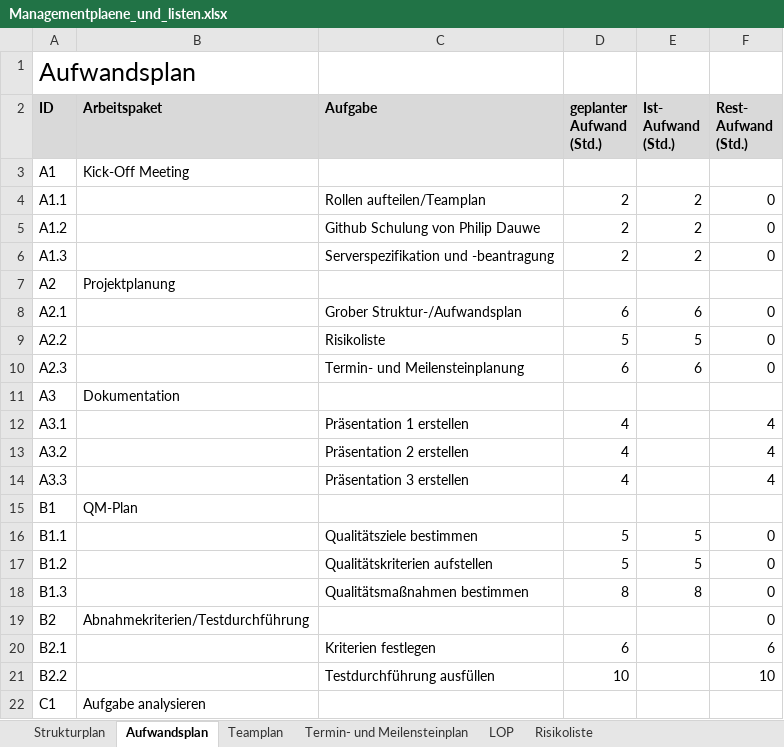
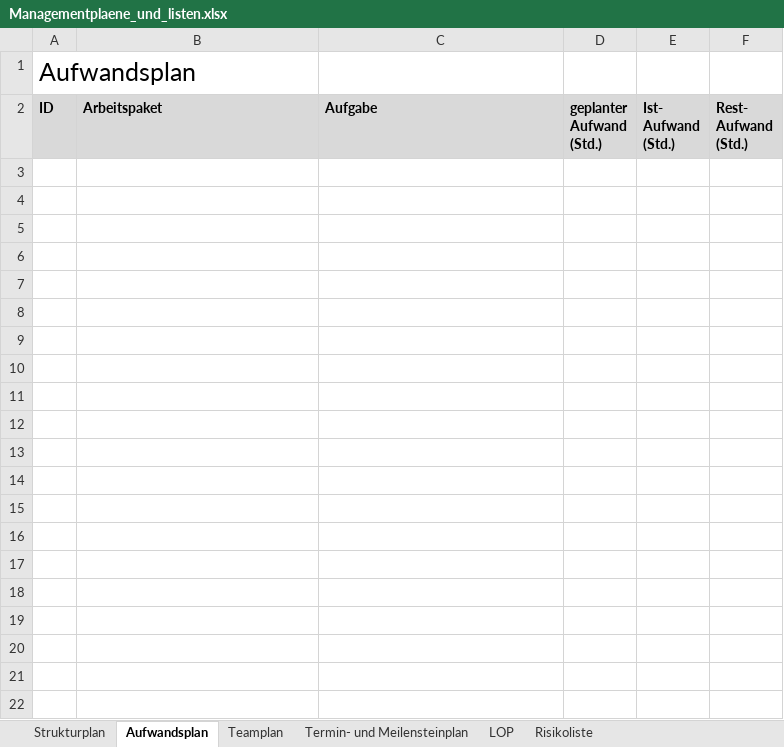
Before and after one commit to pdauwe/Softwareprojekt_BIM, an Excel workbook: Doku/Managementplaene_und_listen.xlsx, sheet Aufwandsplan, drawn as a sheet; only a part is shown; values as stored, in another font and other column widths than the file's, no borders; the diff covers the shown part only; the diff names each change by its address in the sheet, - before the commit and + after, or states it on an @@ line.

```diff
--- a/Doku/Managementplaene_und_listen.xlsx (sheet Aufwandsplan)
+++ b/Doku/Managementplaene_und_listen.xlsx (sheet Aufwandsplan)
-row 3: A1 | Kick-Off Meeting
-row 4: A1.1 |  | Rollen aufteilen/Teamplan | 2 | 2 | 0
-row 5: A1.2 |  | Github Schulung von Philip Dauwe | 2 | 2 | 0
-row 6: A1.3 |  | Serverspezifikation und -beantragung | 2 | 2 | 0
-row 7: A2 | Projektplanung
-row 8: A2.1 |  | Grober Struktur-/Aufwandsplan | 6 | 6 | 0
-row 9: A2.2 |  | Risikoliste | 5 | 5 | 0
-row 10: A2.3 |  | Termin- und Meilensteinplanung | 6 | 6 | 0
-row 11: A3 | Dokumentation
-row 12: A3.1 |  | Präsentation 1 erstellen | 4 |  | 4
-row 13: A3.2 |  | Präsentation 2 erstellen | 4 |  | 4
-row 14: A3.3 |  | Präsentation 3 erstellen | 4 |  | 4
-row 15: B1 | QM-Plan
-row 16: B1.1 |  | Qualitätsziele bestimmen | 5 | 5 | 0
-row 17: B1.2 |  | Qualitätskriterien aufstellen | 5 | 5 | 0
-row 18: B1.3 |  | Qualitätsmaßnahmen bestimmen | 8 | 8 | 0
-row 19: B2 | Abnahmekriterien/Testdurchführung |  |  |  | 0
-row 20: B2.1 |  | Kriterien festlegen | 6 |  | 6
-row 21: B2.2 |  | Testdurchführung ausfüllen | 10 |  | 10
-row 22: C1 | Aufgabe analysieren
```
Also changed, not shown: 63 removed rows elsewhere in this sheet, sheet Termin- und Meilensteinplan, sheet Strukturplan, sheet LOP, sheet Teamplan.
